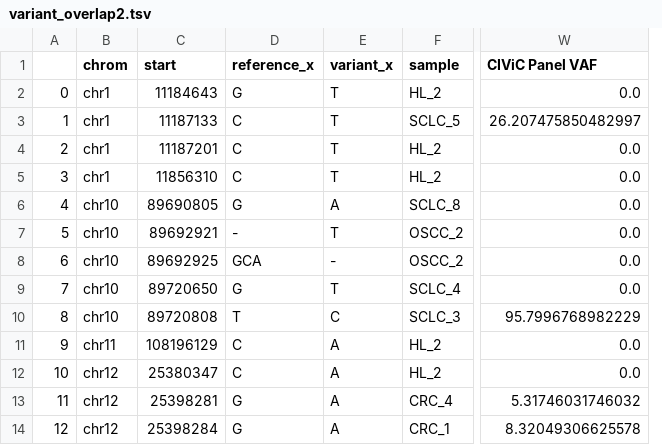
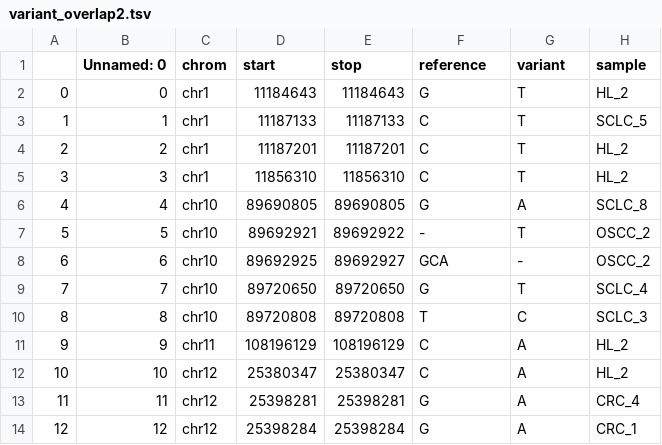
Before and after one commit to griffithlab/civic-panel, a TSV file: smMIPs_Manuscript/output/variant_overlap2.tsv, drawn as a sheet; only a part is shown, gaps mark what is left out; removed rows and columns are numbered as before the commit, all else as after; the diff names each change by its address in the sheet, - before the commit and + after, or states it on an @@ line.

```diff
--- a/smMIPs_Manuscript/output/variant_overlap2.tsv
+++ b/smMIPs_Manuscript/output/variant_overlap2.tsv
+column B (Unnamed: 0), rows 2-14: 0 | 1 | 2 | 3 | 4 | 5 | 6 | 7 | 8 | 9 | 10 | 11 | 12
+column E (stop), rows 2-14: 11184643 | 11187133 | 11187201 | 11856310 | 89690805 | 89692922 | 89692927 | 89720650 | 89720808 | 108196129 | 25380347 | 25398281 | 25398284
-column W (CIViC Panel VAF), rows 2-14: 0.0 | 26.207475850482997 | 0.0 | 0.0 | 0.0 | 0.0 | 0.0 | 0.0 | 95.7996768982229 | 0.0 | 0.0 | 5.31746031746032 | 8.32049306625578
-F1: reference_x
+F1: reference
-G1: variant_x
+G1: variant
```
Also changed, not shown: 15 other files.
